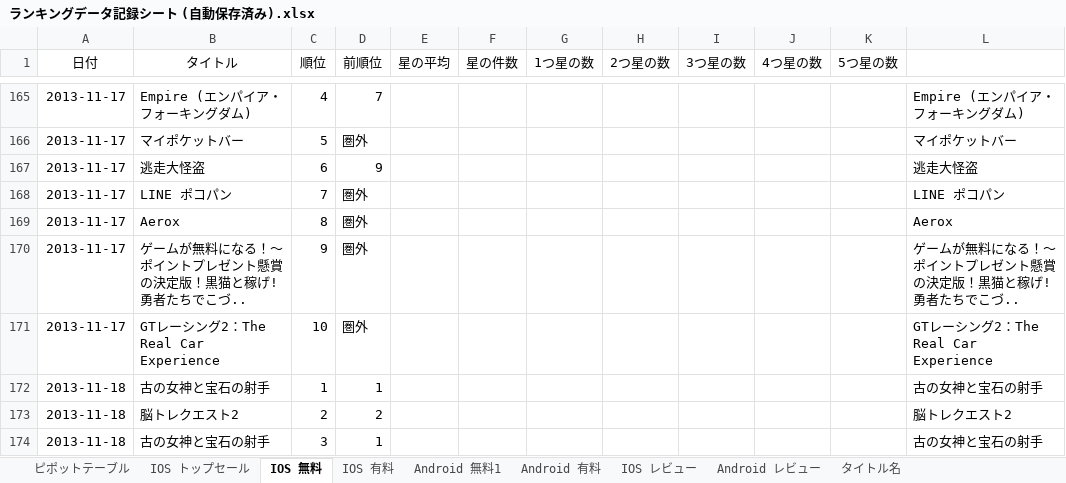
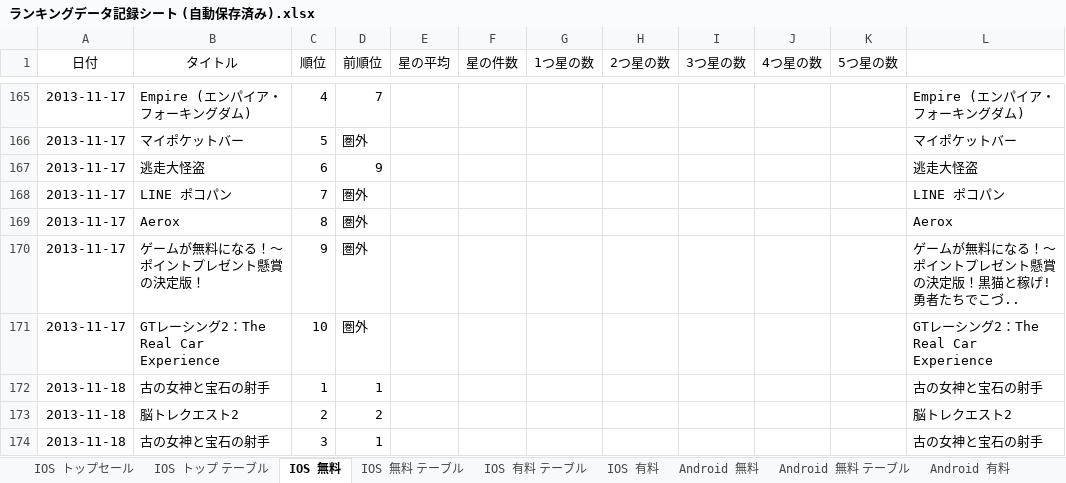
Before and after one commit to keimatsui/kadai, an Excel workbook: 卒業論文/2012/増田知之/ランキングデータ記録シート (自動保存済み).xlsx, sheet IOS 無料, drawn as a sheet; only a part is shown, gaps mark what is left out; values as stored, in another font and other column widths than the file's, no borders; the diff names each change by its address in the sheet, - before the commit and + after, or states it on an @@ line.

```diff
--- a/卒業論文/2012/増田知之/ランキングデータ記録シート (自動保存済み).xlsx (sheet IOS 無料)
+++ b/卒業論文/2012/増田知之/ランキングデータ記録シート (自動保存済み).xlsx (sheet IOS 無料)
-sheet tab: Android 無料1
+sheet tab: Android 無料
-sheet tab: ピポットテーブル
+sheet tab: IOS トップ テーブル
+sheet tab: IOS 無料 テーブル
+sheet tab: IOS 有料 テーブル
+sheet tab: Android 無料 テーブル
-B170 (タイトル): ゲームが無料になる！～ポイントプレゼント懸賞の決定版！黒猫と稼げ!勇者たちでこづ..
+B170 (タイトル): ゲームが無料になる！～ポイントプレゼント懸賞の決定版！
```
Also changed, not shown: sheet IOS レビュー, sheet IOS トップセール, sheet Android レビュー, other sheet tabs, charts or pictures.
